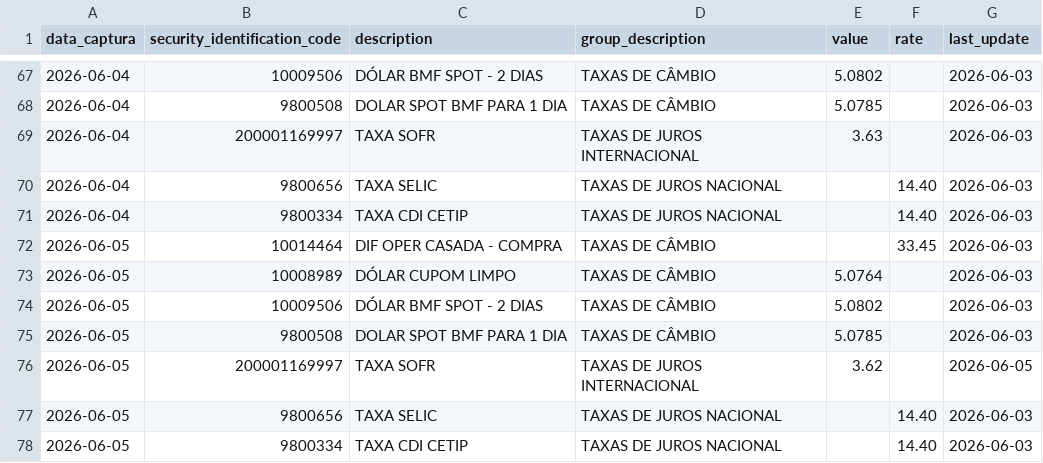
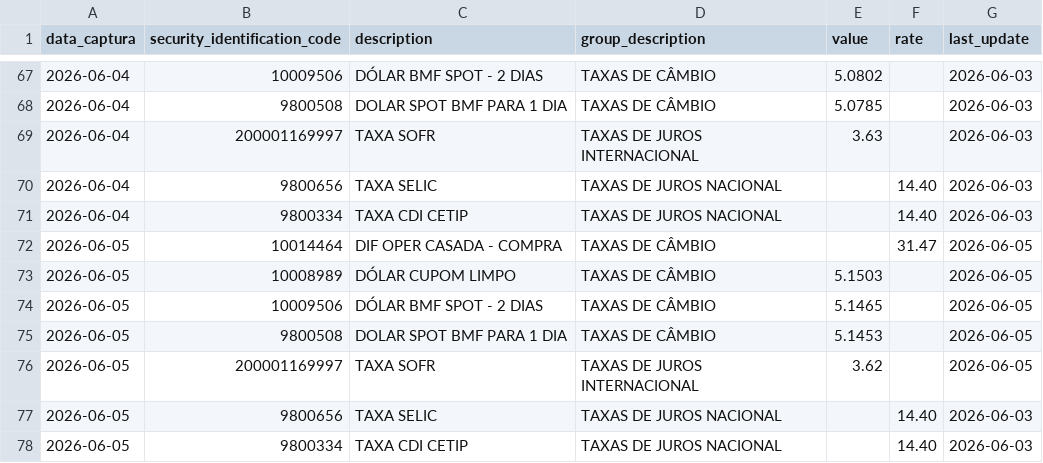
Before and after one commit to PulseDataLabs/PulseFlat, a CSV file: data/b3_indicadores_financeiros.csv, drawn as a sheet; only a part is shown, gaps mark what is left out.

```diff
--- a/data/b3_indicadores_financeiros.csv
+++ b/data/b3_indicadores_financeiros.csv
@@ -71,6 +71,6 @@ data_captura,security_identification_code,description,group_description,value,ra
 2026-06-04,9800334,TAXA CDI CETIP,TAXAS DE JUROS NACIONAL,,14.40,2026-06-03
-2026-06-05,10014464,DIF OPER CASADA - COMPRA,TAXAS DE CÂMBIO,,33.45,2026-06-03
-2026-06-05,10008989,DÓLAR CUPOM LIMPO,TAXAS DE CÂMBIO,5.0764,,2026-06-03
-2026-06-05,10009506,DÓLAR BMF SPOT - 2 DIAS,TAXAS DE CÂMBIO,5.0802,,2026-06-03
-2026-06-05,9800508,DOLAR SPOT BMF PARA 1 DIA,TAXAS DE CÂMBIO,5.0785,,2026-06-03
+2026-06-05,10014464,DIF OPER CASADA - COMPRA,TAXAS DE CÂMBIO,,31.47,2026-06-05
+2026-06-05,10008989,DÓLAR CUPOM LIMPO,TAXAS DE CÂMBIO,5.1503,,2026-06-05
+2026-06-05,10009506,DÓLAR BMF SPOT - 2 DIAS,TAXAS DE CÂMBIO,5.1465,,2026-06-05
+2026-06-05,9800508,DOLAR SPOT BMF PARA 1 DIA,TAXAS DE CÂMBIO,5.1453,,2026-06-05
 2026-06-05,200001169997,TAXA SOFR,TAXAS DE JUROS INTERNACIONAL,3.62,,2026-06-05
```
Also changed, not shown: data/bcb_ptax.csv, data/bcb_sgs.csv, 6 other files.
